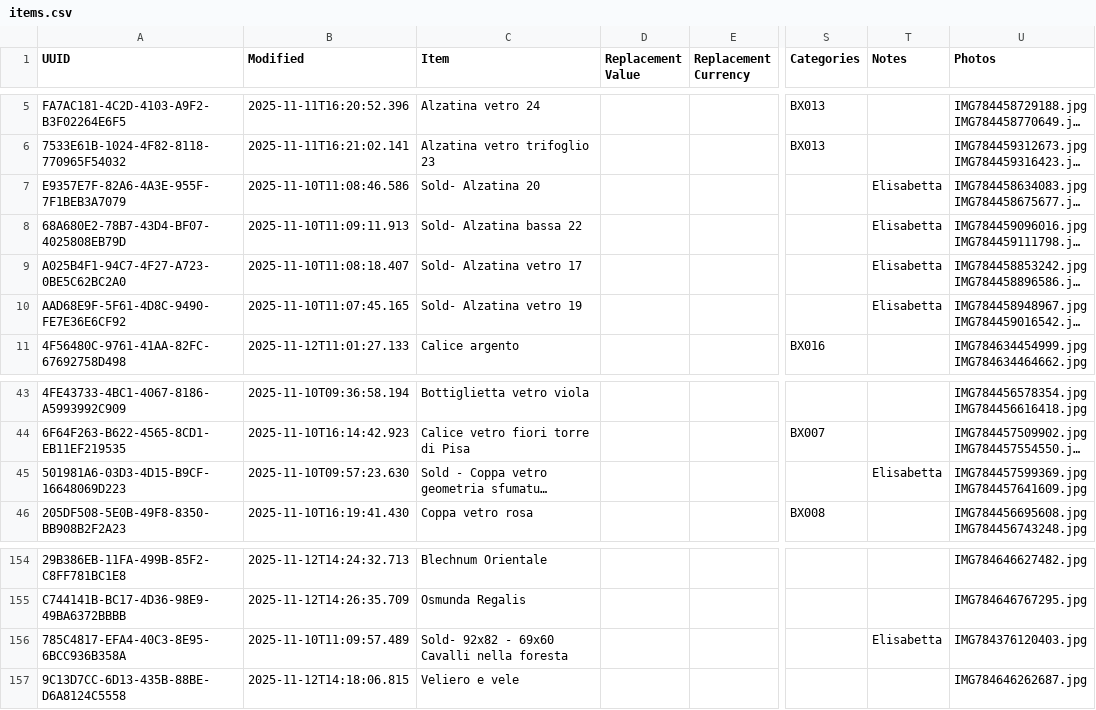
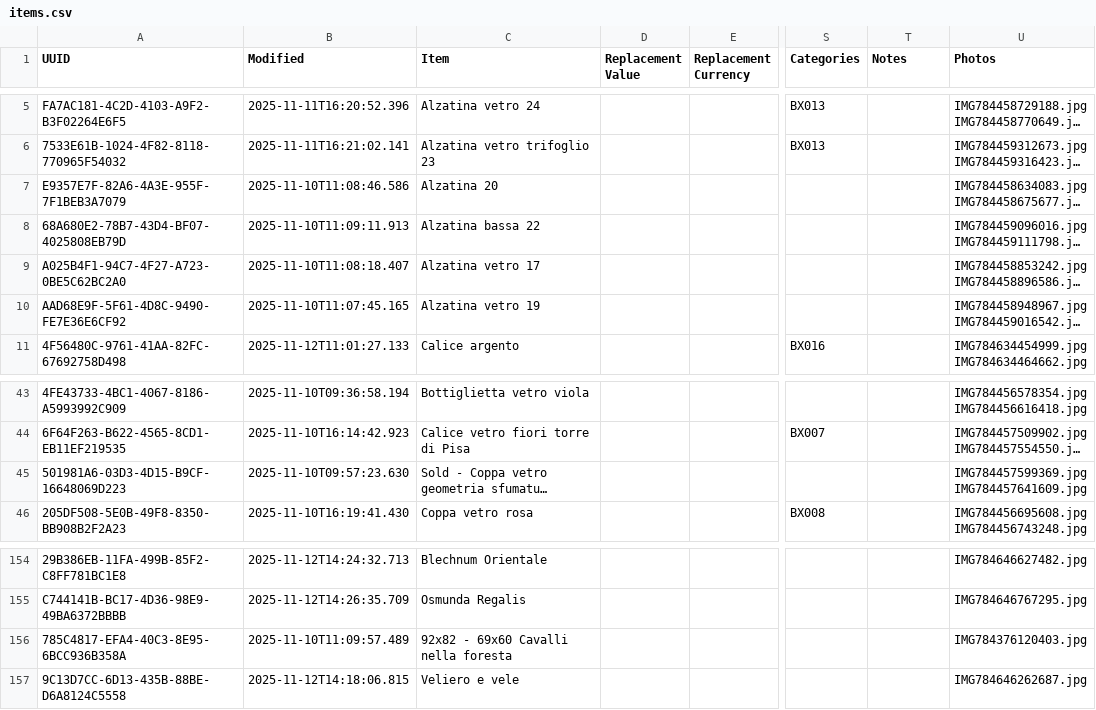
Before and after one commit to Andrea-Orimoto/sangottardo, a CSV file: data/items.csv, drawn as a sheet; only a part is shown, gaps mark what is left out; long unchanged cells end in …; the diff names each change by its address in the sheet, - before the commit and + after, or states it on an @@ line.

Commit message:
rimosso Sold dai titoli e Elisabetta dalle note

```diff
--- a/data/items.csv
+++ b/data/items.csv
-C7 (Item): Sold- Alzatina 20
+C7 (Item): Alzatina 20
-T7:T10 (Notes): Elisabetta
+T7:T10 (Notes): (empty)
-C8 (Item): Sold- Alzatina bassa 22
+C8 (Item): Alzatina bassa 22
-C9 (Item): Sold- Alzatina vetro 17
+C9 (Item): Alzatina vetro 17
-C10 (Item): Sold- Alzatina vetro 19
+C10 (Item): Alzatina vetro 19
-T45 (Notes): Elisabetta
+T45 (Notes): (empty)
-C156 (Item): Sold- 92x82 - 69x60 Cavalli nella foresta
+C156 (Item): 92x82 - 69x60 Cavalli nella foresta
-T156 (Notes): Elisabetta
+T156 (Notes): (empty)
```
